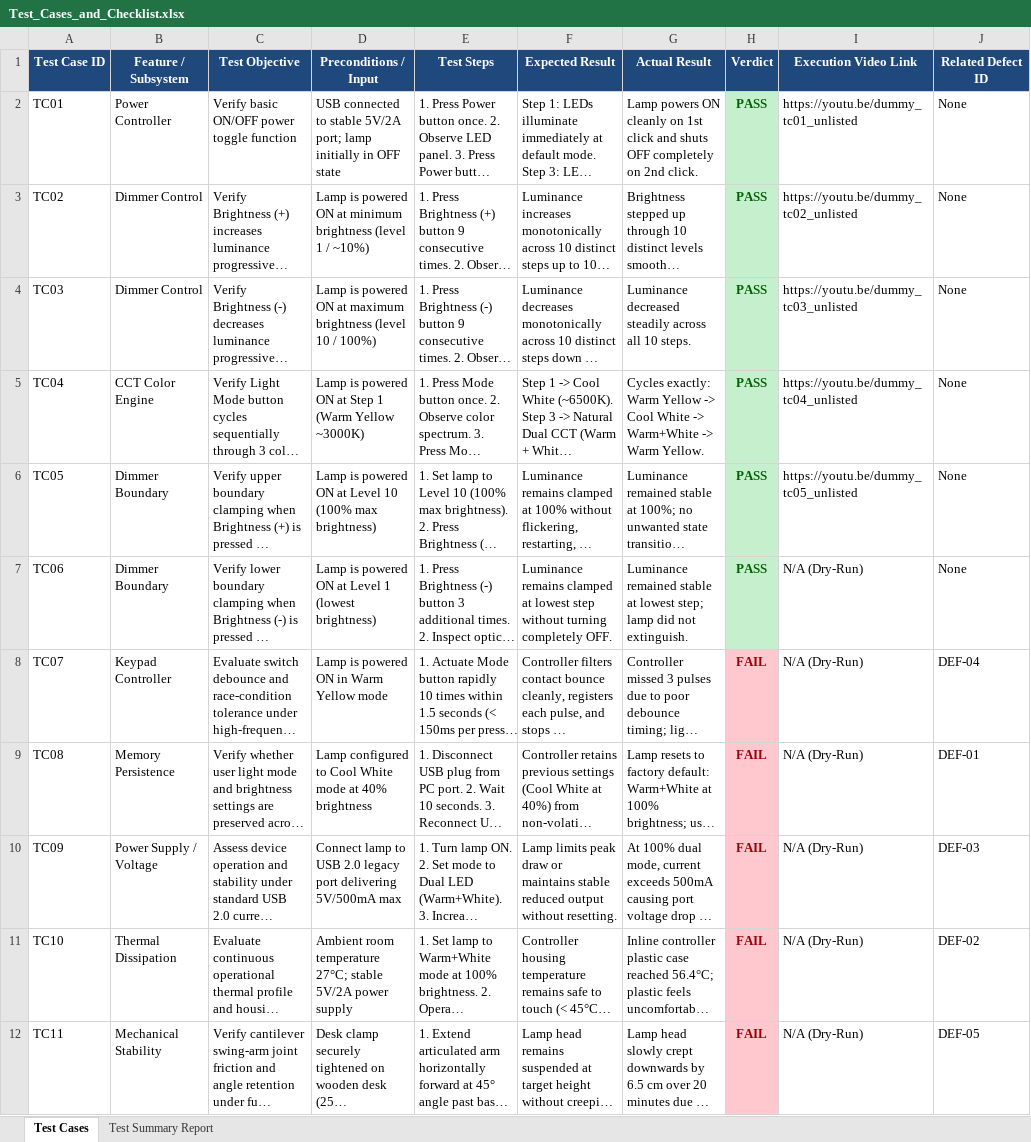
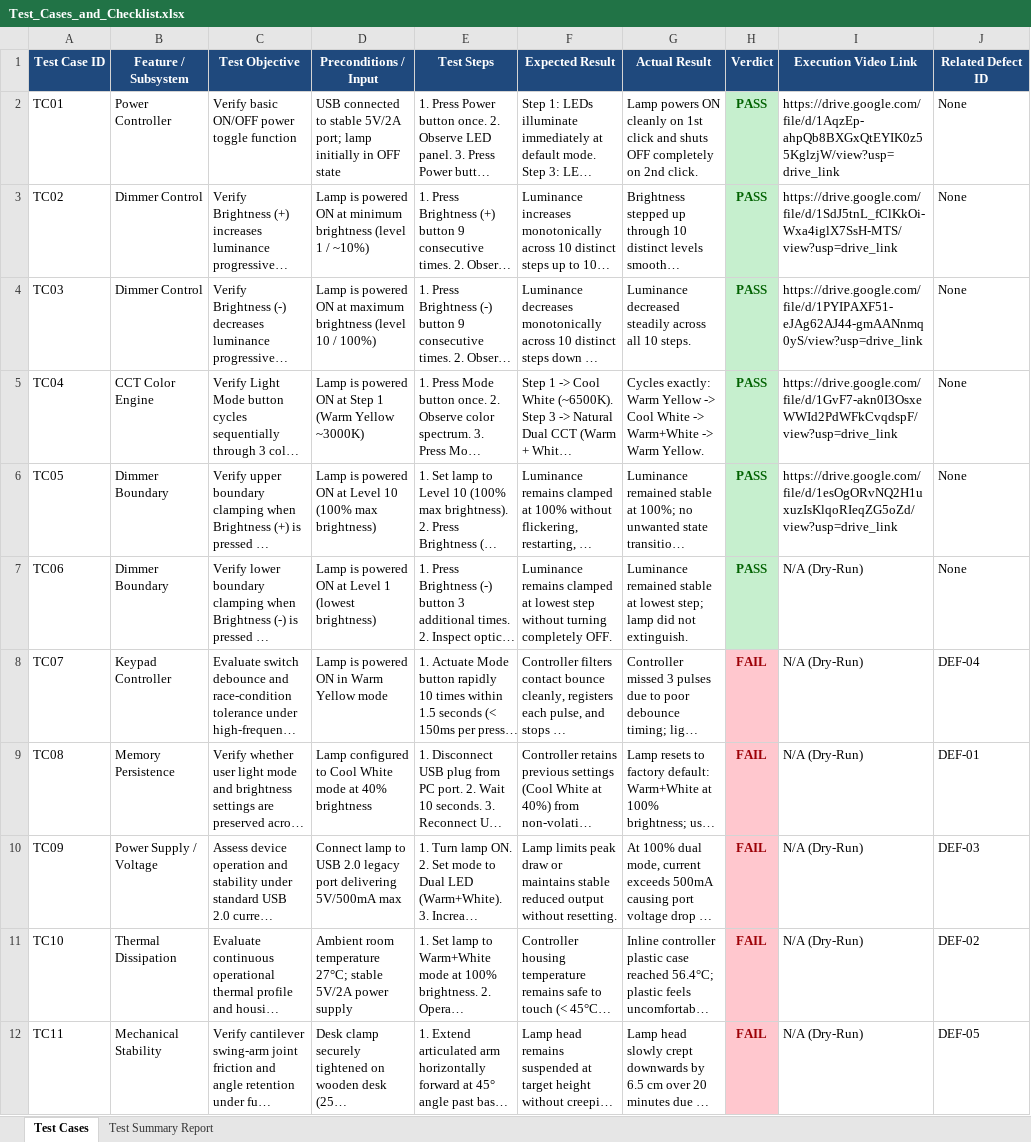
Before and after one commit to tinphan247/HW01-QA-QC-Jobs-20-Defects-Test-a-Physical-Product, an Excel workbook: Test_Cases_and_Checklist.xlsx, sheet Test Cases, drawn as a sheet; only a part is shown; long unchanged cells end in …; values as stored, in another font and other column widths than the file's, no borders; the diff names each change by its address in the sheet, - before the commit and + after, or states it on an @@ line.

Commit message:
feat: update real Google Drive demo video links in report, csv, xlsx, pdf and zip

```diff
--- a/Test_Cases_and_Checklist.xlsx (sheet Test Cases)
+++ b/Test_Cases_and_Checklist.xlsx (sheet Test Cases)
-I2 (Execution Video Link): https://youtu.be/dummy_tc01_unlisted
+I2 (Execution Video Link): https://drive.google.com/file/d/1AqzEp-ahpQb8BXGxQtEYIK0z55KglzjW/view?usp=drive_link
-I3 (Execution Video Link): https://youtu.be/dummy_tc02_unlisted
+I3 (Execution Video Link): https://drive.google.com/file/d/1SdJ5tnL_fClKkOi-Wxa4iglX7SsH-MTS/view?usp=drive_link
-I4 (Execution Video Link): https://youtu.be/dummy_tc03_unlisted
+I4 (Execution Video Link): https://drive.google.com/file/d/1PYIPAXF51-eJAg62AJ44-gmAANnmq0yS/view?usp=drive_link
-I5 (Execution Video Link): https://youtu.be/dummy_tc04_unlisted
+I5 (Execution Video Link): https://drive.google.com/file/d/1GvF7-akn0I3OsxeWWId2PdWFkCvqdspF/view?usp=drive_link
-I6 (Execution Video Link): https://youtu.be/dummy_tc05_unlisted
+I6 (Execution Video Link): https://drive.google.com/file/d/1esOgORvNQ2H1uxuzIsKlqoRIeqZG5oZd/view?usp=drive_link
```
Also changed, not shown: 7 other files.
